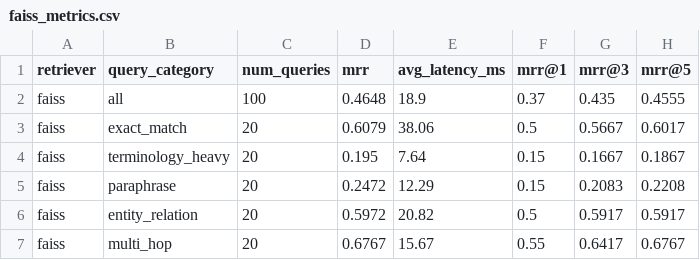
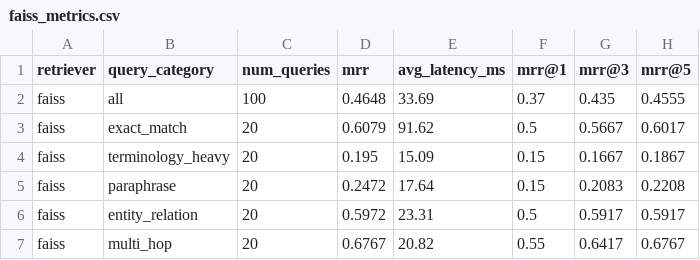
Before and after one commit to amulyagupta1278/rag-retrieval-dissertation, a CSV file: releases/v3_clean/runs/metrics/faiss_metrics.csv, drawn as a sheet; only a part is shown; the diff names each change by its address in the sheet, - before the commit and + after, or states it on an @@ line.

```diff
--- a/releases/v3_clean/runs/metrics/faiss_metrics.csv
+++ b/releases/v3_clean/runs/metrics/faiss_metrics.csv
-E2 (avg_latency_ms): 18.9
+E2 (avg_latency_ms): 33.69
-E3 (avg_latency_ms): 38.06
+E3 (avg_latency_ms): 91.62
-E4 (avg_latency_ms): 7.64
+E4 (avg_latency_ms): 15.09
-E5 (avg_latency_ms): 12.29
+E5 (avg_latency_ms): 17.64
-E6 (avg_latency_ms): 20.82
+E6 (avg_latency_ms): 23.31
-E7 (avg_latency_ms): 15.67
+E7 (avg_latency_ms): 20.82
```
Also changed, not shown: releases/v3_clean/runs/metrics/bm25_metrics.csv, releases/v3_clean/runs/metrics/graphrag_metrics.csv, 28 other files.
